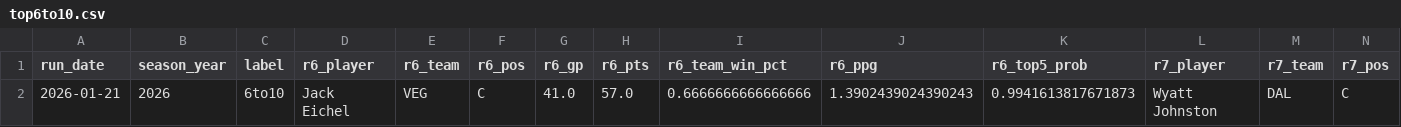
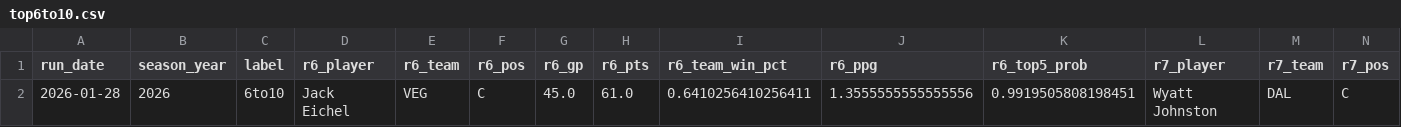
Before and after one commit to jeffwarr4/nhl-awards-predictor, a CSV file: pages/top6to10.csv, drawn as a sheet; only a part is shown; removed rows and columns are numbered as before the commit, all else as after; rows hold the shown columns only; the diff names each change by its address in the sheet, - before the commit and + after, or states it on an @@ line.

```diff
--- a/pages/top6to10.csv
+++ b/pages/top6to10.csv
-row 2: 2026-01-21 | 2026 | 6to10 | Jack Eichel | VEG | C | 41.0 | 57.0 | 0.6666666666666666 | 1.3902439024390243 | 0.9941613817671873 | Wyatt Johnston | DAL | C
+row 2: 2026-01-28 | 2026 | 6to10 | Jack Eichel | VEG | C | 45.0 | 61.0 | 0.6410256410256411 | 1.3555555555555556 | 0.9919505808198451 | Wyatt Johnston | DAL | C
```
Also changed, not shown: pages/top5.csv, 1 other file.
